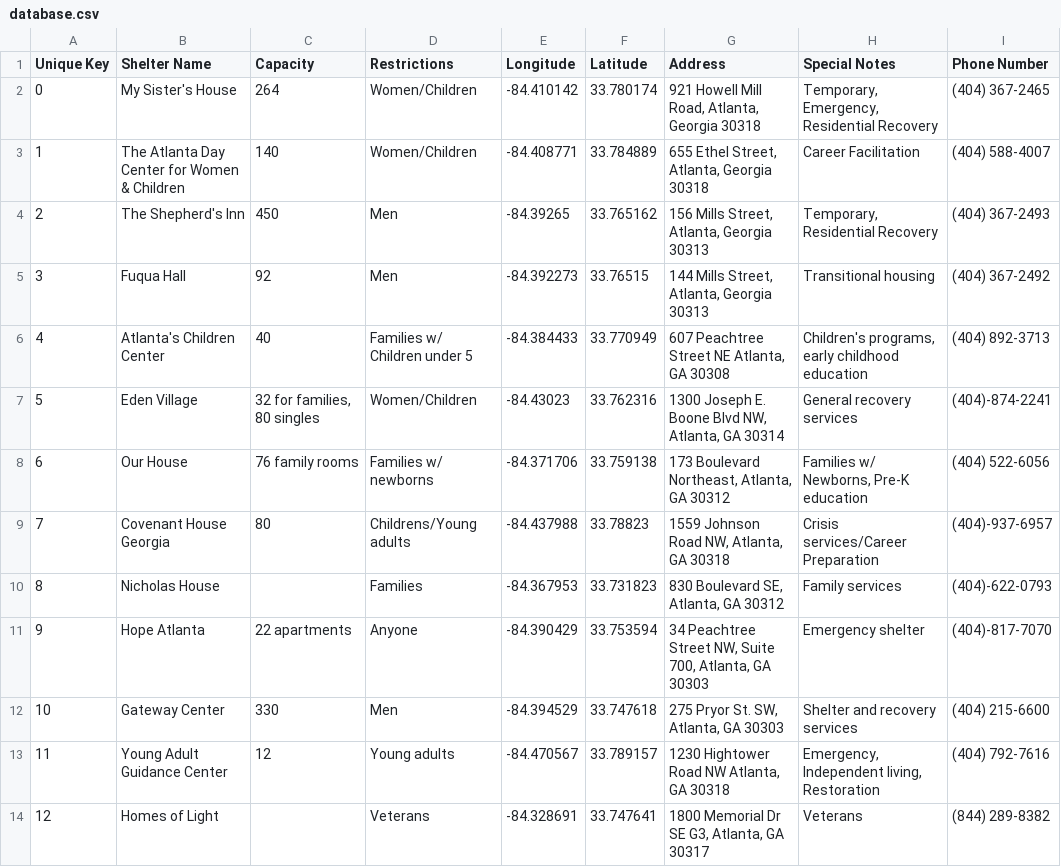
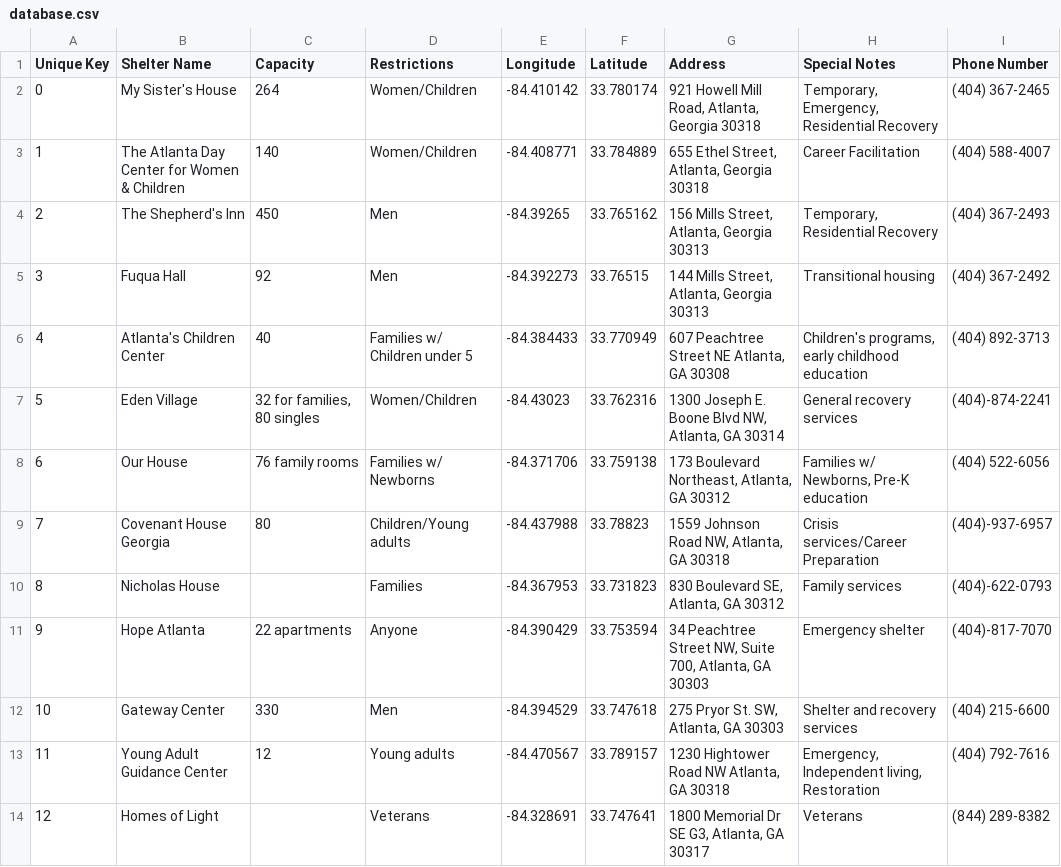
Before and after one commit to akarshh/SegFault2340, a CSV file: app/src/main/res/raw/database.csv, drawn as a sheet.

```diff
--- a/app/src/main/res/raw/database.csv
+++ b/app/src/main/res/raw/database.csv
@@ -7,4 +7,4 @@ Unique Key,Shelter Name,Capacity,Restrictions,Longitude ,Latitude ,Address,Speci
 5,Eden Village ,"32 for families, 80 singles",Women/Children,-84.43023,33.762316,"1300 Joseph E. Boone Blvd NW, Atlanta, GA 30314",General recovery services,(404)-874-2241
-6,Our House ,76 family rooms ,Families w/ newborns ,-84.371706,33.759138,"173 Boulevard Northeast, Atlanta, GA 30312","Families w/ Newborns, Pre-K education",(404) 522-6056
-7,Covenant House Georgia ,80,Childrens/Young adults ,-84.437988,33.78823,"1559 Johnson Road NW, Atlanta, GA 30318",Crisis services/Career Preparation,(404)-937-6957
+6,Our House ,76 family rooms ,Families w/ Newborns ,-84.371706,33.759138,"173 Boulevard Northeast, Atlanta, GA 30312","Families w/ Newborns, Pre-K education",(404) 522-6056
+7,Covenant House Georgia ,80,Children/Young adults ,-84.437988,33.78823,"1559 Johnson Road NW, Atlanta, GA 30318",Crisis services/Career Preparation,(404)-937-6957
 8,Nicholas House,,Families ,-84.367953,33.731823,"830 Boulevard SE, Atlanta, GA 30312",Family services ,(404)-622-0793
```
Also changed, not shown: 13 other files.
